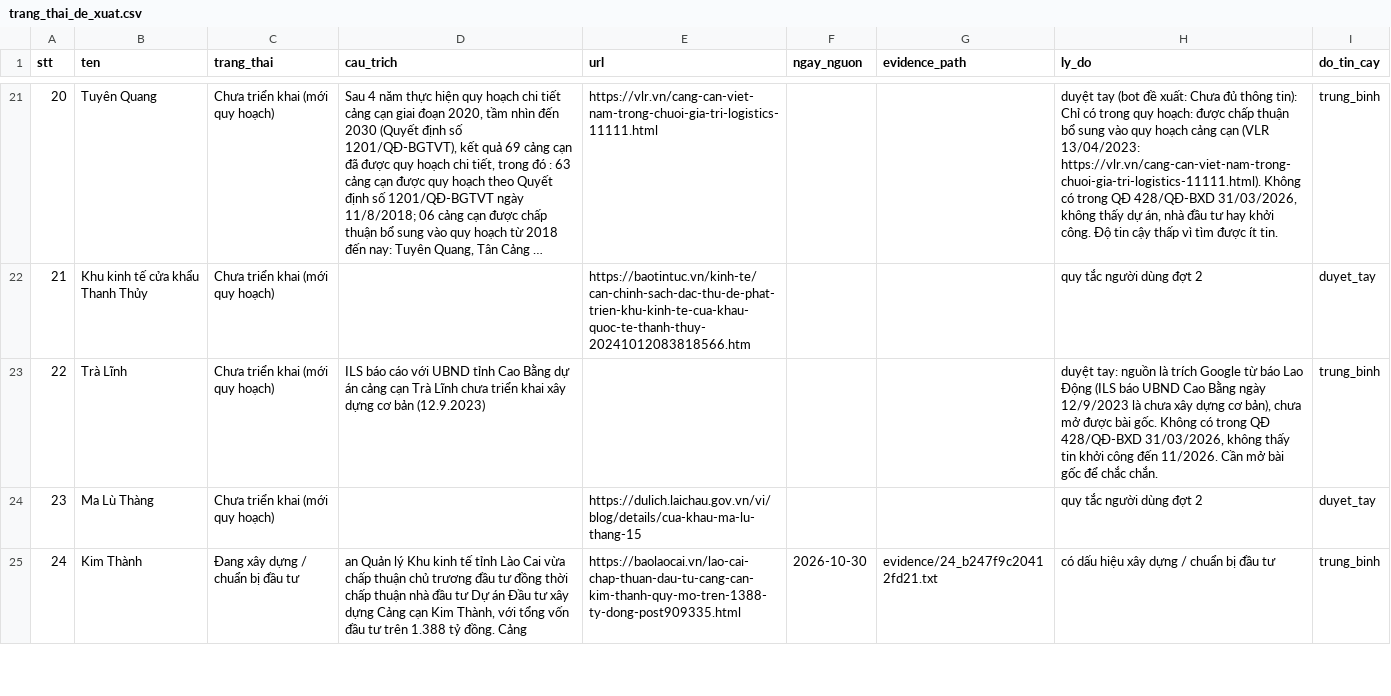
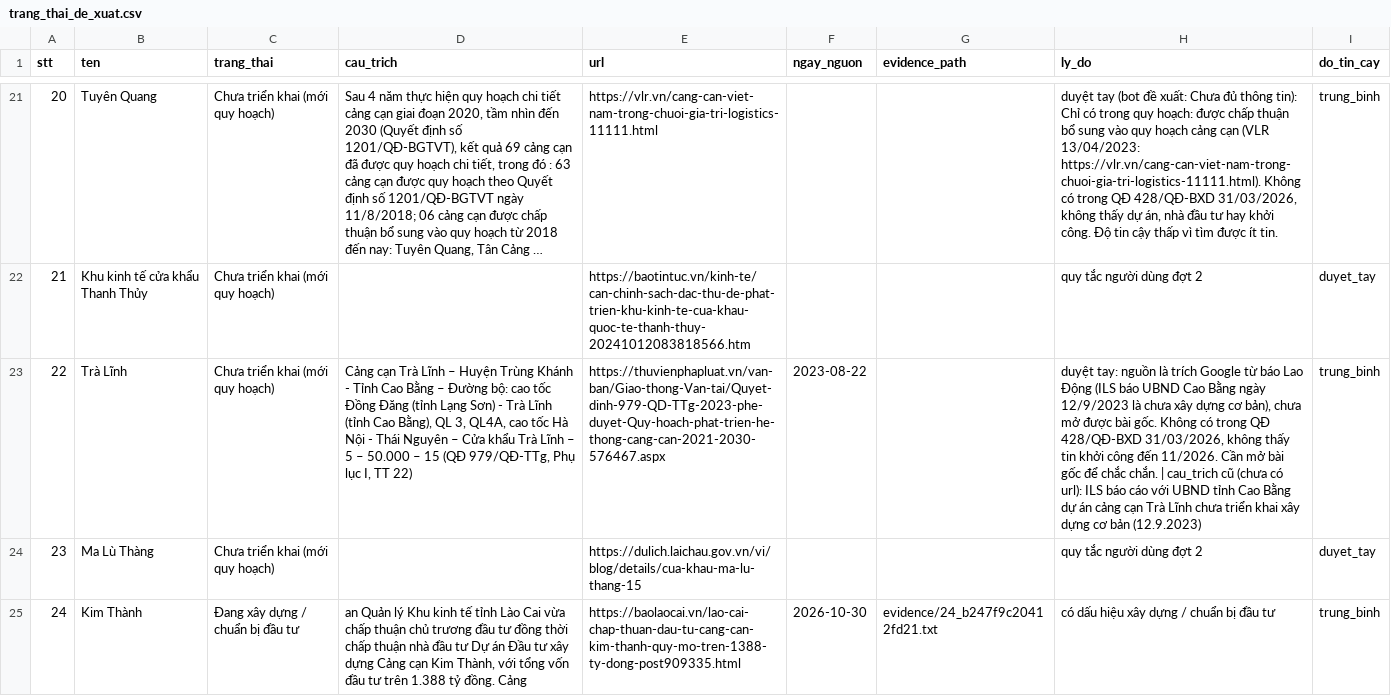
Before and after one commit to thanhhale288/ICD-mapping, a CSV file: data/trang_thai_de_xuat.csv, drawn as a sheet; only a part is shown, gaps mark what is left out; long unchanged cells end in …; the diff covers the shown part only; the diff names each change by its address in the sheet, - before the commit and + after, or states it on an @@ line.

Commit message:
Fill cau_trich/url for 22,54,66,128 (no status change)

```diff
--- a/data/trang_thai_de_xuat.csv
+++ b/data/trang_thai_de_xuat.csv
-D23 (cau_trich): ILS báo cáo với UBND tỉnh Cao Bằng dự án cảng cạn Trà Lĩnh chưa triển khai xây dựng cơ bản (12.9.2023)
+D23 (cau_trich): Cảng cạn Trà Lĩnh – Huyện Trùng Khánh - Tỉnh Cao Bằng – Đường bộ: cao tốc Đồng Đăng (tỉnh Lạng Sơn) - Trà Lĩnh (tỉnh Cao Bằng), QL 3, QL4A, cao tốc Hà Nội - Thái Nguyên – Cửa khẩu Trà Lĩnh – 5 – 50.000 – 15 (QĐ 979/QĐ-TTg, Phụ lục I, TT 22)
-E23 (url): (empty)
+E23 (url): https://thuvienphapluat.vn/van-ban/Giao-thong-Van-tai/Quyet-dinh-979-QD-TTg-2023-phe-duyet-Quy-hoach-phat-trien-he-thong-cang-can-2021-2030-576467.aspx
-F23 (ngay_nguon): (empty)
+F23 (ngay_nguon): 2023-08-22
-H23 (ly_do): …chắc chắn.
+H23 (ly_do): …chắc chắn. | cau_trich cũ (chưa có url): ILS báo cáo với UBND tỉnh Cao Bằng dự án cảng cạn Trà Lĩnh chưa triển khai xây dựng cơ bản (12.9.2023)
```
Also changed, not shown: 6 edited cells elsewhere in this file, data/trang_thai_override.csv.
